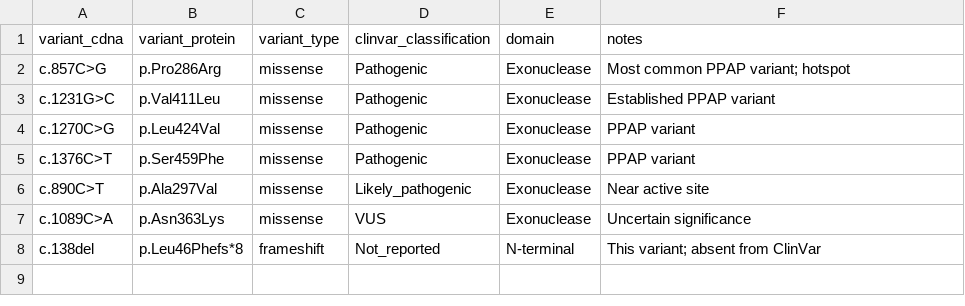
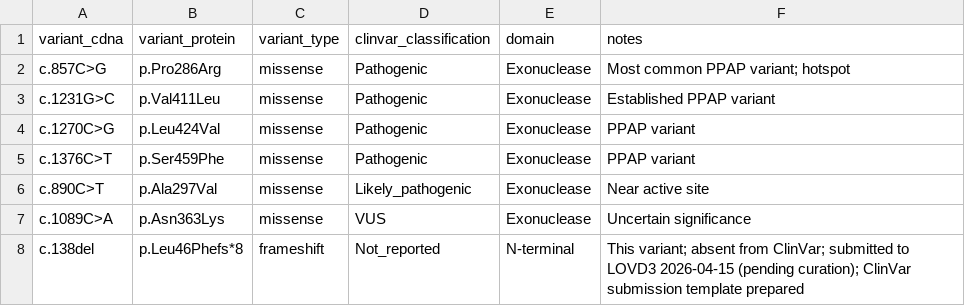
Before and after one commit to Bloomed-Health/POLE-Frameshift, a TSV file: data/POLE_clinvar_variants.tsv, drawn as a sheet.

```diff
--- a/data/POLE_clinvar_variants.tsv
+++ b/data/POLE_clinvar_variants.tsv
@@ -7,2 +7,2 @@ c.890C>T	p.Ala297Val	missense	Likely_pathogenic	Exonuclease	Near active site
 c.1089C>A	p.Asn363Lys	missense	VUS	Exonuclease	Uncertain significance
-c.138del	p.Leu46Phefs*8	frameshift	Not_reported	N-terminal	This variant; absent from ClinVar
+c.138del	p.Leu46Phefs*8	frameshift	Not_reported	N-terminal	This variant; absent from ClinVar; submitted to LOVD3 2026-04-15 (pending curation); ClinVar submission template prepared
```
Also changed, not shown: data/POLE_domain_boundaries.tsv, data/phenotype_hpo.tsv, 21 other files.
